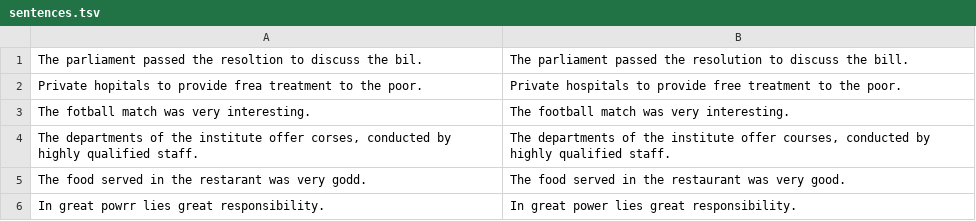
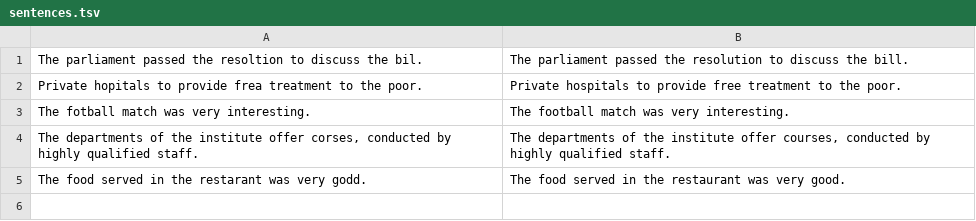
Before and after one commit to pradeep90/Spell-Check-Project, a TSV file: data/sentences.tsv, drawn as a sheet.

```diff
--- a/data/sentences.tsv
+++ b/data/sentences.tsv
@@ -5,2 +5 @@ The departments of the institute offer corses, conducted by highly qualified sta
 The food served in the restarant was very godd.	The food served in the restaurant was very good.
-In great powrr lies great responsibility.	In great power lies great responsibility.
```
Also changed, not shown: 16 other files.
